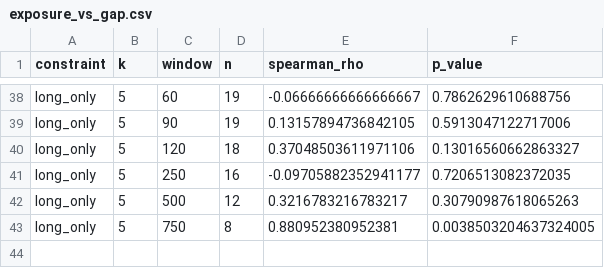
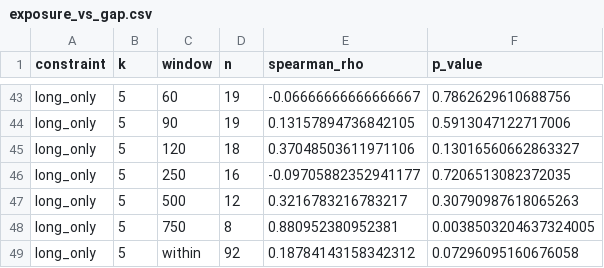
Before and after one commit to TanayK-node/ALA_portfolio, a CSV file: results/exposure_vs_gap.csv, drawn as a sheet; only a part is shown, gaps mark what is left out; the diff covers the shown part only; the diff names each change by its address in the sheet, - before the commit and + after, or states it on an @@ line.

```diff
--- a/results/exposure_vs_gap.csv
+++ b/results/exposure_vs_gap.csv
+row 49: long_only | 5 | within | 92 | 0.18784143158342312 | 0.07296095160676058
```
Also changed, not shown: 5 added rows elsewhere in this file, 2 other files.
